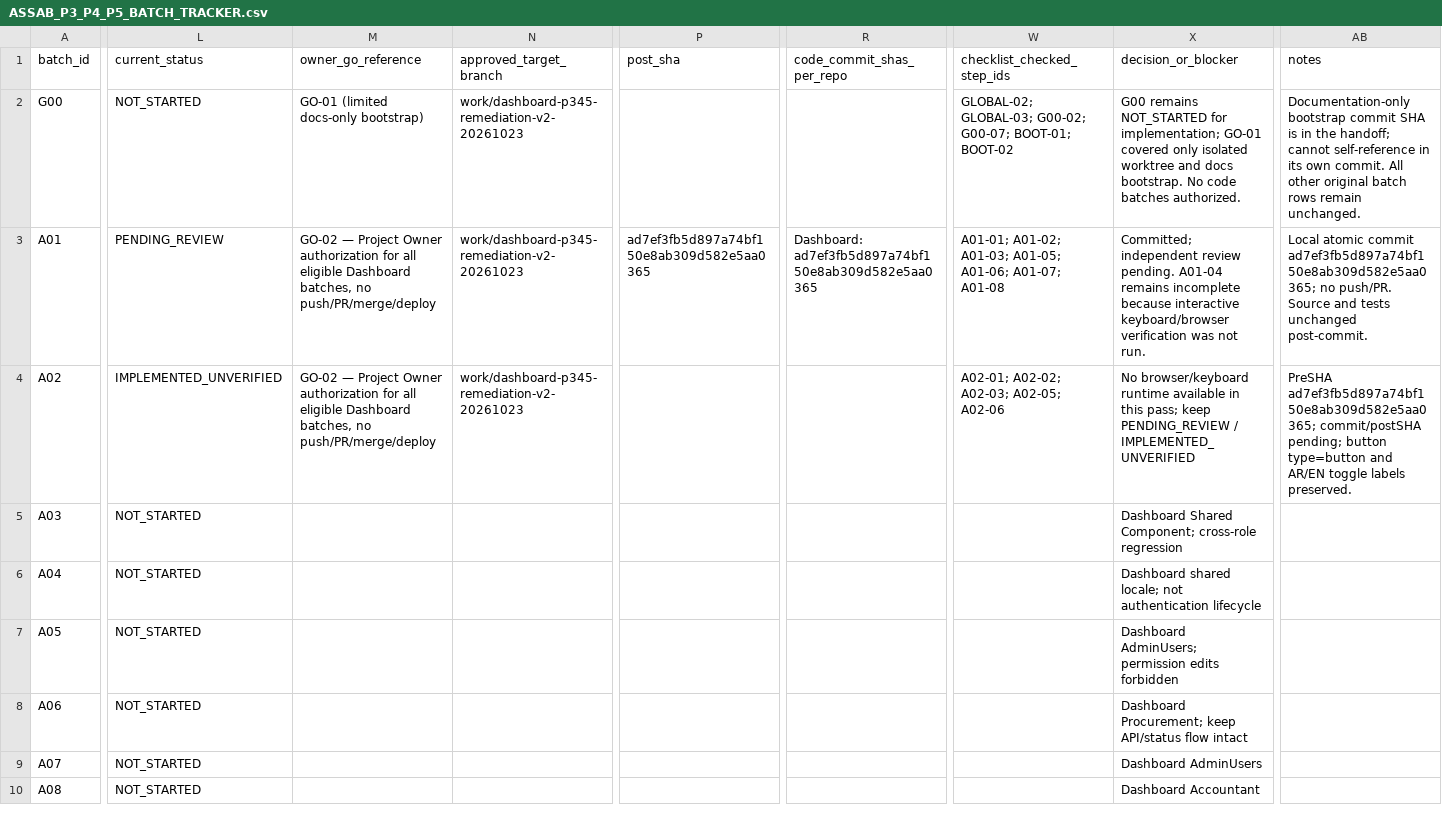
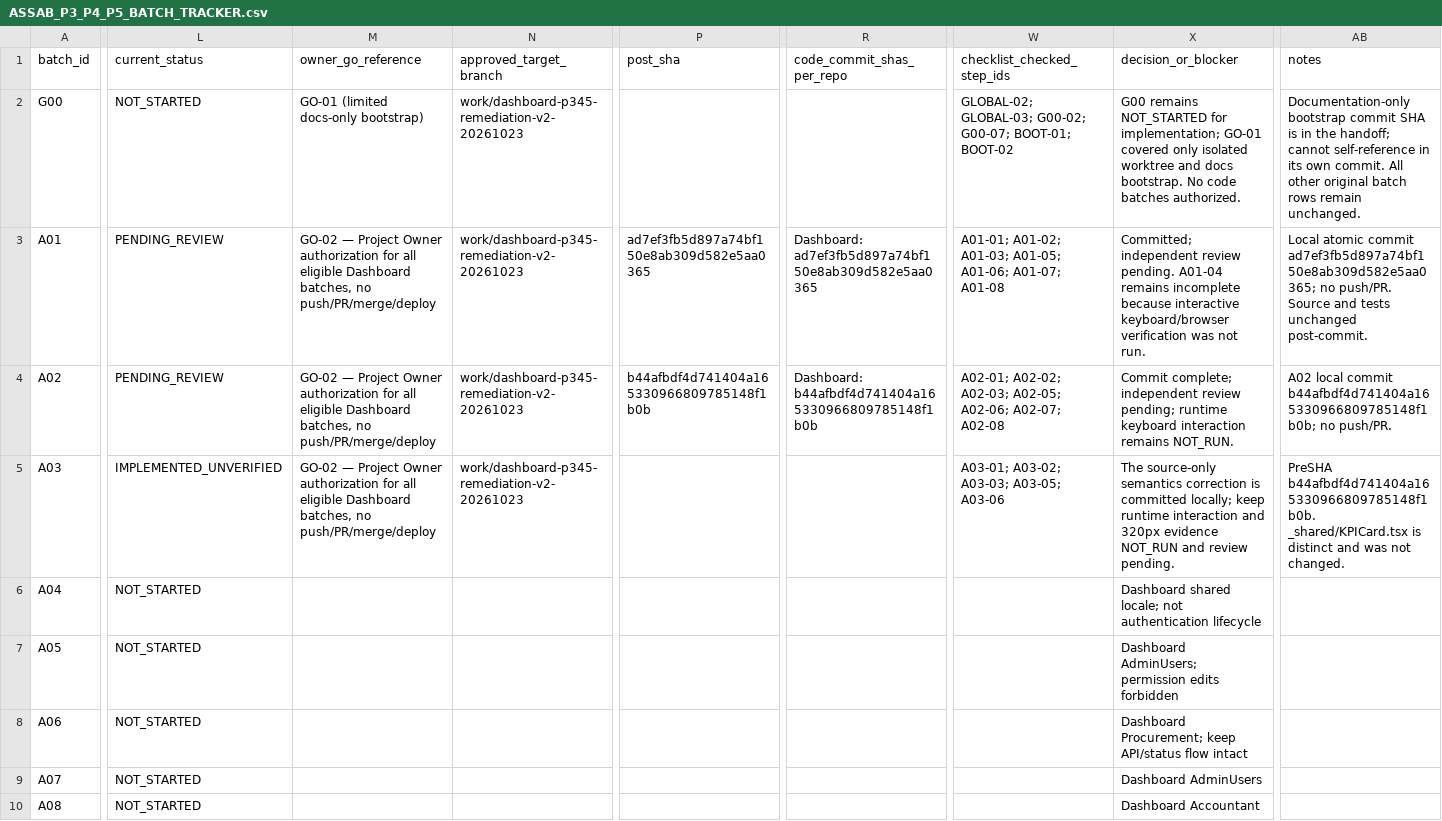
Before and after one commit to mahmoudmagdy200000-code/dashboard, a CSV file: docs/audit/ASSAB_P3_P4_P5_BATCH_TRACKER.csv, drawn as a sheet; only a part is shown, gaps mark what is left out; the diff covers the shown part only; the diff names each change by its address in the sheet, - before the commit and + after, or states it on an @@ line.

```diff
--- a/docs/audit/ASSAB_P3_P4_P5_BATCH_TRACKER.csv
+++ b/docs/audit/ASSAB_P3_P4_P5_BATCH_TRACKER.csv
-L4 (current_status): IMPLEMENTED_UNVERIFIED
+L4 (current_status): PENDING_REVIEW
-P4 (post_sha): (empty)
+P4 (post_sha): b44afbdf4d741404a165330966809785148f1b0b
-R4 (code_commit_shas_per_repo): (empty)
+R4 (code_commit_shas_per_repo): Dashboard: b44afbdf4d741404a165330966809785148f1b0b
-W4 (checklist_checked_step_ids): …A02-03; A02-05; A02-06
+W4 (checklist_checked_step_ids): …A02-03; A02-05; A02-06; A02-07; A02-08
-X4 (decision_or_blocker): No browser/keyboard runtime available in this pass; keep PENDING_REVIEW / IMPLEMENTED_UNVERIFIED
+X4 (decision_or_blocker): Commit complete; independent review pending; runtime keyboard interaction remains NOT_RUN.
-AB4 (notes): PreSHA ad7ef3fb5d897a74bf150e8ab309d582e5aa0365; commit/postSHA pending; button type=button and AR/EN toggle labels preserved.
+AB4 (notes): A02 local commit b44afbdf4d741404a165330966809785148f1b0b; no push/PR.
-L5 (current_status): NOT_STARTED
+L5 (current_status): IMPLEMENTED_UNVERIFIED
-M5 (owner_go_reference): (empty)
+M5 (owner_go_reference): GO-02 — Project Owner authorization for all eligible Dashboard batches, no push/PR/merge/deploy
-N5 (approved_target_branch): (empty)
+N5 (approved_target_branch): work/dashboard-p345-remediation-v2-20261023
-W5 (checklist_checked_step_ids): (empty)
+W5 (checklist_checked_step_ids): A03-01; A03-02; A03-03; A03-05; A03-06
-X5 (decision_or_blocker): Dashboard Shared Component; cross-role regression
+X5 (decision_or_blocker): The source-only semantics correction is committed locally; keep runtime interaction and 320px evidence NOT_RUN and review pending.
-AB5 (notes): (empty)
+AB5 (notes): PreSHA b44afbdf4d741404a165330966809785148f1b0b. _shared/KPICard.tsx is distinct and was not changed.
```
Also changed, not shown: 5 edited cells elsewhere in this file, 2 other files.
